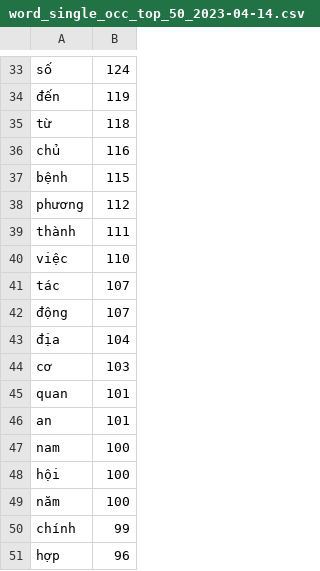
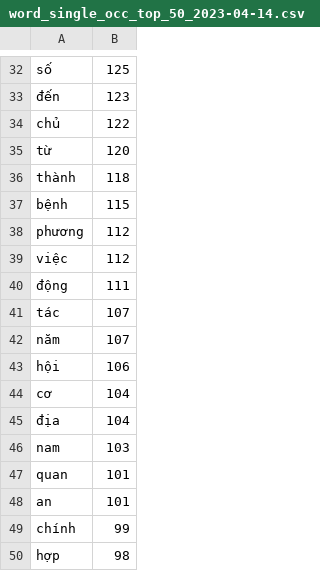
Before and after one commit to itsdmd/NewsAPI, a CSV file: news-api/src/scripts/analyzer/data/word_single_occ_top_50_2023-04-14.csv, drawn as a sheet; only a part is shown, gaps mark what is left out; removed rows and columns are numbered as before the commit, all else as after; the diff covers the shown part only; the diff names each change by its address in the sheet, - before the commit and + after, or states it on an @@ line.

```diff
--- a/news-api/src/scripts/analyzer/data/word_single_occ_top_50_2023-04-14.csv
+++ b/news-api/src/scripts/analyzer/data/word_single_occ_top_50_2023-04-14.csv
-B32: 124
+B32: 125
-B33: 119
+B33: 123
-row 35: từ | 118
-B34: 116
+B34: 122
+row 35: từ | 120
+row 36: thành | 118
-row 39: thành | 111
-B39: 110
+B39: 112
+row 40: động | 111
-A42: động
+A42: năm
+row 43: hội | 106
+row 44: cơ | 104
-A46: cơ
+A46: nam
-row 47: nam | 100
-row 48: hội | 100
-row 49: năm | 100
-B50: 96
+B50: 98
```
Also changed, not shown: 2 added rows, 3 removed rows and 24 edited cells elsewhere in this file, news-api/src/scripts/analyzer/data/word_pair_occ_top_50_2023-04-14.csv, 8 other files.
